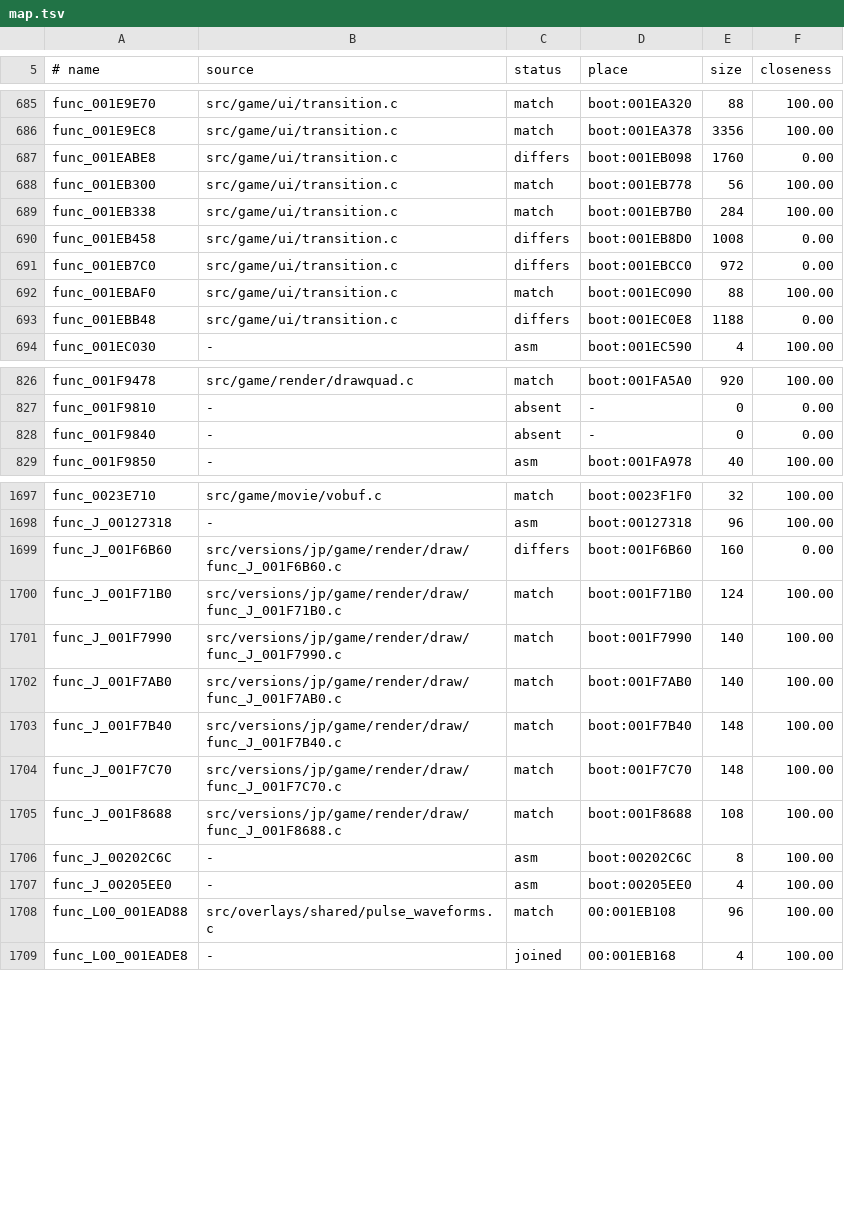
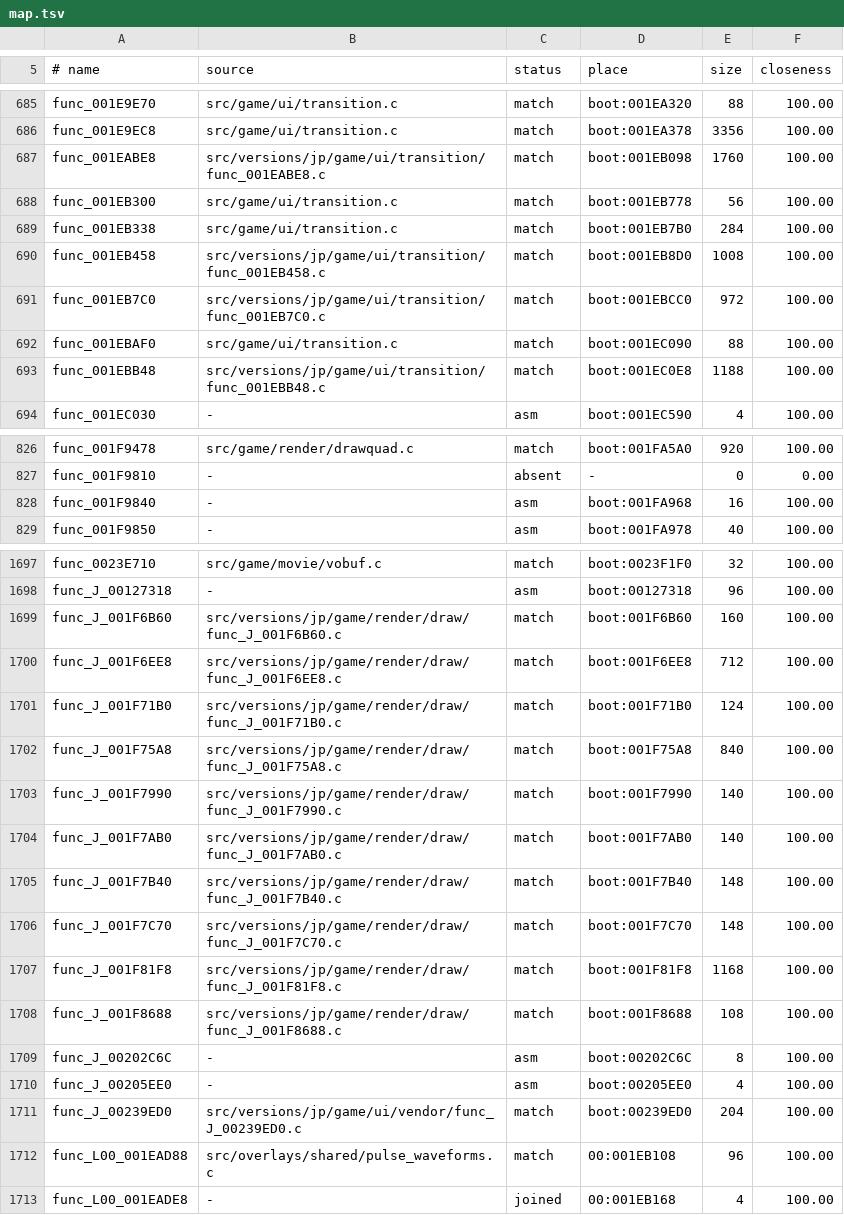
Before and after one commit to OpenRAC/rac1-decomp, a TSV file: config/versions/jp/map.tsv, drawn as a sheet; only a part is shown, gaps mark what is left out; the diff covers the shown part only.

```diff
--- a/config/versions/jp/map.tsv
+++ b/config/versions/jp/map.tsv
@@ -686,9 +686,9 @@ func_001E9E70	src/game/ui/transition.c	match	boot:001EA320	88	100.00
 func_001E9EC8	src/game/ui/transition.c	match	boot:001EA378	3356	100.00
-func_001EABE8	src/game/ui/transition.c	differs	boot:001EB098	1760	0.00
+func_001EABE8	src/versions/jp/game/ui/transition/func_001EABE8.c	match	boot:001EB098	1760	100.00
 func_001EB300	src/game/ui/transition.c	match	boot:001EB778	56	100.00
 func_001EB338	src/game/ui/transition.c	match	boot:001EB7B0	284	100.00
-func_001EB458	src/game/ui/transition.c	differs	boot:001EB8D0	1008	0.00
-func_001EB7C0	src/game/ui/transition.c	differs	boot:001EBCC0	972	0.00
+func_001EB458	src/versions/jp/game/ui/transition/func_001EB458.c	match	boot:001EB8D0	1008	100.00
+func_001EB7C0	src/versions/jp/game/ui/transition/func_001EB7C0.c	match	boot:001EBCC0	972	100.00
 func_001EBAF0	src/game/ui/transition.c	match	boot:001EC090	88	100.00
-func_001EBB48	src/game/ui/transition.c	differs	boot:001EC0E8	1188	0.00
+func_001EBB48	src/versions/jp/game/ui/transition/func_001EBB48.c	match	boot:001EC0E8	1188	100.00
 func_001EC030	-	asm	boot:001EC590	4	100.00
@@ -827,3 +827,3 @@ func_001F9478	src/game/render/drawquad.c	match	boot:001FA5A0	920	100.00
 func_001F9810	-	absent	-	0	0.00
-func_001F9840	-	absent	-	0	0.00
+func_001F9840	-	asm	boot:001FA968	16	100.00
 func_001F9850	-	asm	boot:001FA978	40	100.00
@@ -1698,4 +1698,6 @@ func_0023E710	src/game/movie/vobuf.c	match	boot:0023F1F0	32	100.00
 func_J_00127318	-	asm	boot:00127318	96	100.00
-func_J_001F6B60	src/versions/jp/game/render/draw/func_J_001F6B60.c	differs	boot:001F6B60	160	0.00
+func_J_001F6B60	src/versions/jp/game/render/draw/func_J_001F6B60.c	match	boot:001F6B60	160	100.00
+func_J_001F6EE8	src/versions/jp/game/render/draw/func_J_001F6EE8.c	match	boot:001F6EE8	712	100.00
 func_J_001F71B0	src/versions/jp/game/render/draw/func_J_001F71B0.c	match	boot:001F71B0	124	100.00
+func_J_001F75A8	src/versions/jp/game/render/draw/func_J_001F75A8.c	match	boot:001F75A8	840	100.00
 func_J_001F7990	src/versions/jp/game/render/draw/func_J_001F7990.c	match	boot:001F7990	140	100.00
@@ -1704,2 +1706,3 @@ func_J_001F7B40	src/versions/jp/game/render/draw/func_J_001F7B40.c	match	boot:00
 func_J_001F7C70	src/versions/jp/game/render/draw/func_J_001F7C70.c	match	boot:001F7C70	148	100.00
+func_J_001F81F8	src/versions/jp/game/render/draw/func_J_001F81F8.c	match	boot:001F81F8	1168	100.00
 func_J_001F8688	src/versions/jp/game/render/draw/func_J_001F8688.c	match	boot:001F8688	108	100.00
@@ -1707,2 +1710,3 @@ func_J_00202C6C	-	asm	boot:00202C6C	8	100.00
 func_J_00205EE0	-	asm	boot:00205EE0	4	100.00
+func_J_00239ED0	src/versions/jp/game/ui/vendor/func_J_00239ED0.c	match	boot:00239ED0	204	100.00
 func_L00_001EAD88	src/overlays/shared/pulse_waveforms.c	match	00:001EB108	96	100.00
```
Also changed, not shown: 95 edited cells elsewhere in this file, config/versions/jp/functions.tsv, config/versions/pal_v1/functions.tsv, 7 other files.
